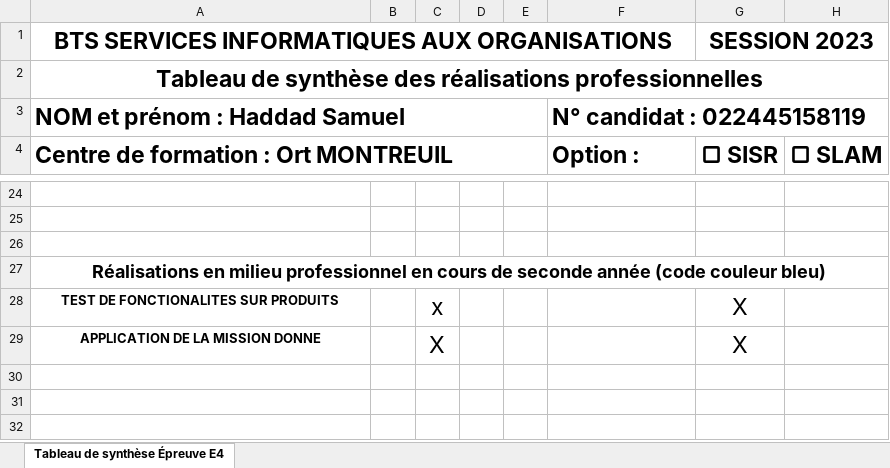
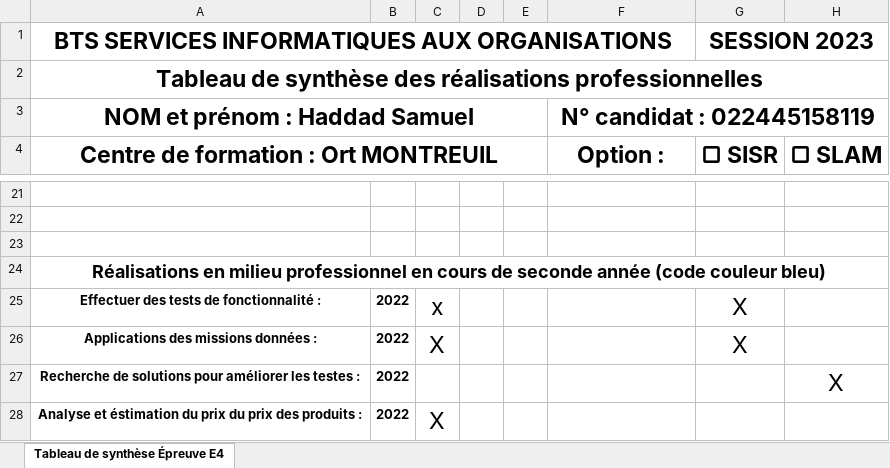
Before and after one commit to Haddad-Samuel/Haddad-Samuel.github.io, an Excel workbook: Tableau de synthèse.xlsx, sheet Tableau de synthèse Épreuve E4, drawn as a sheet; only a part is shown, gaps mark what is left out; values as stored, in another font and other column widths than the file's, no borders; addresses are those after the commit; the diff covers the shown part only; the diff names each change by its address in the sheet, - before the commit and + after, or states it on an @@ line.

```diff
--- a/Tableau de synthèse.xlsx (sheet Tableau de synthèse Épreuve E4)
+++ b/Tableau de synthèse.xlsx (sheet Tableau de synthèse Épreuve E4)
-A3:A4 alignment: left
+A3:A4 alignment: center
-F3:F4 alignment: left
+F3:F4 alignment: center
-A25: TEST DE FONCTIONALITES SUR PRODUITS
+A25: Effectuer des tests de fonctionnalité :
-B25:B26: (empty)
+B25:B26: 2022
-A26: APPLICATION DE LA MISSION DONNE
+A26: Applications des missions données :
+row 27: Recherche de solutions pour améliorer les testes : | 2022 |  |  |  |  |  | X
+row 28: Analyse et éstimation du prix du prix des produits : | 2022 | X
```
Also changed, not shown: 1 added row, 4 removed rows, 13 edited cells and cell formats elsewhere in this sheet.
